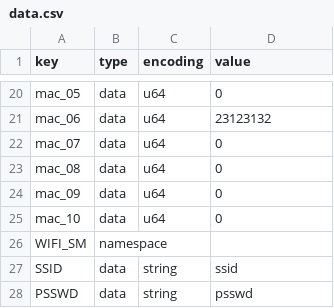
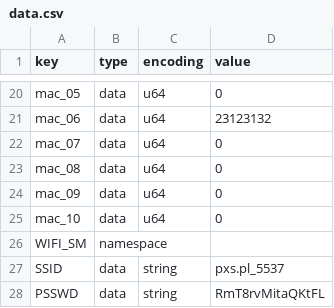
Before and after one commit to jadrzy/ESP32_SmartHome, a CSV file: master_device/partitions/data.csv, drawn as a sheet; only a part is shown, gaps mark what is left out.

```diff
--- a/master_device/partitions/data.csv
+++ b/master_device/partitions/data.csv
@@ -26,3 +26,3 @@ mac_10,data,u64,0
 WIFI_SM,namespace,,
-SSID,data,string,ssid
-PSSWD,data,string,psswd
+SSID,data,string,pxs.pl_5537
+PSSWD,data,string,RmT8rvMitaQKtFL
```
Also changed, not shown: 8 other files.
